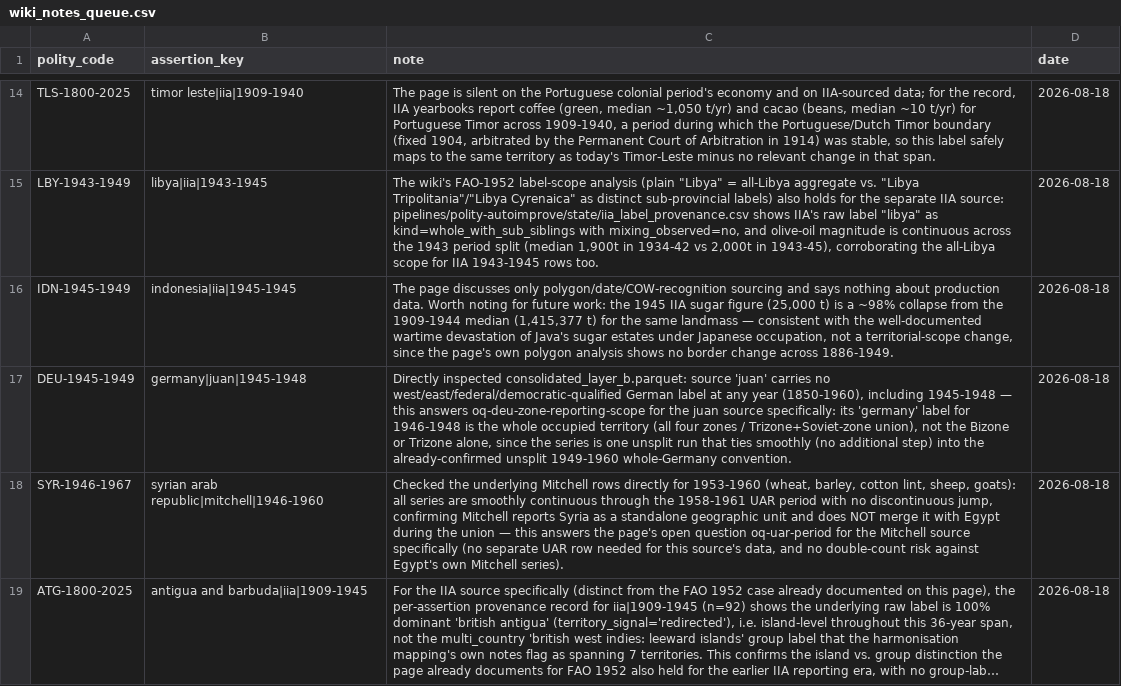
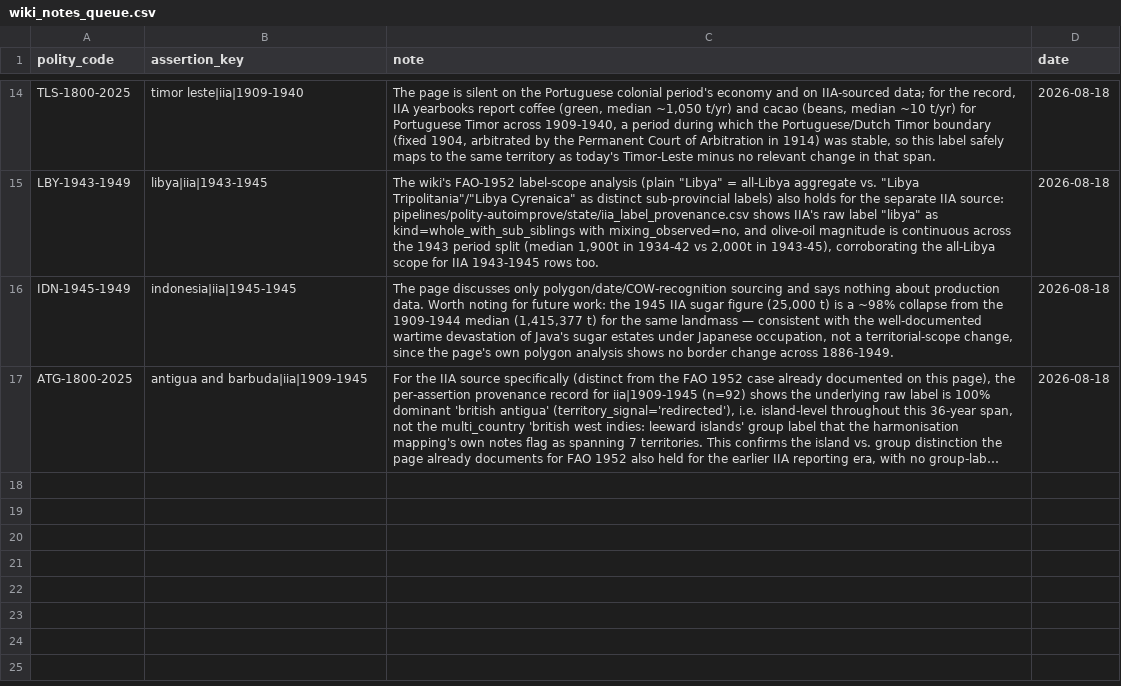
Before and after one commit to eduaguilera/whep-polities, a CSV file: pipelines/polity-autoimprove/state/wiki_notes_queue.csv, drawn as a sheet; only a part is shown, gaps mark what is left out; long unchanged cells end in …; the diff names each change by its address in the sheet, - before the commit and + after, or states it on an @@ line.

```diff
--- a/pipelines/polity-autoimprove/state/wiki_notes_queue.csv
+++ b/pipelines/polity-autoimprove/state/wiki_notes_queue.csv
-row 17: DEU-1945-1949 | germany|juan|1945-1948 | Directly inspected consolidated_layer_b.parquet: source 'juan' carries no west/east/federal/democratic-qualified German label at any year (1850-1960), including 1945-1948 — this answers oq-deu-zone-reporting-scope for the juan source specifically: its 'germany' label for 1946-1948 is the whole occupied territory (all four zones / Trizone+Soviet-zone union), not the Bizone or Trizone alone, since the series is one unsplit run that ties smoothly (no additional step) into the already-confirmed unsplit 1949-1960 whole-Germany convention. | 2026-08-18
-row 18: SYR-1946-1967 | syrian arab republic|mitchell|1946-1960 | Checked the underlying Mitchell rows directly for 1953-1960 (wheat, barley, cotton lint, sheep, goats): all series are smoothly continuous through the 1958-1961 UAR period with no discontinuous jump, confirming Mitchell reports Syria as a standalone geographic unit and does NOT merge it with Egypt during the union — this answers the page's open question oq-uar-period for the Mitchell source specifically (no separate UAR row needed for this source's data, and no double-count risk against Egypt's own Mitchell series). | 2026-08-18
```
Also changed, not shown: pipelines/polity-autoimprove/state/wiki_findings_resolved.csv, 2 other files.
